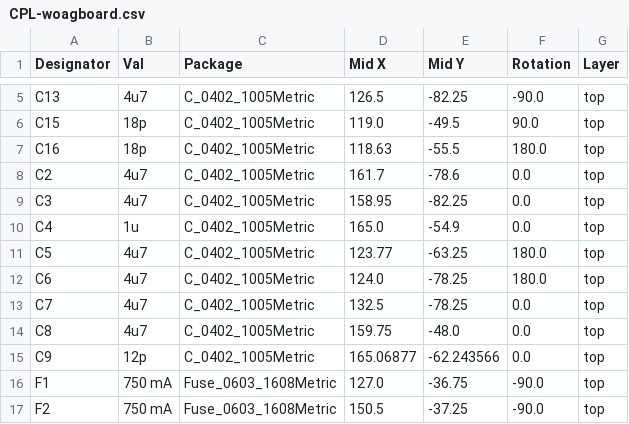
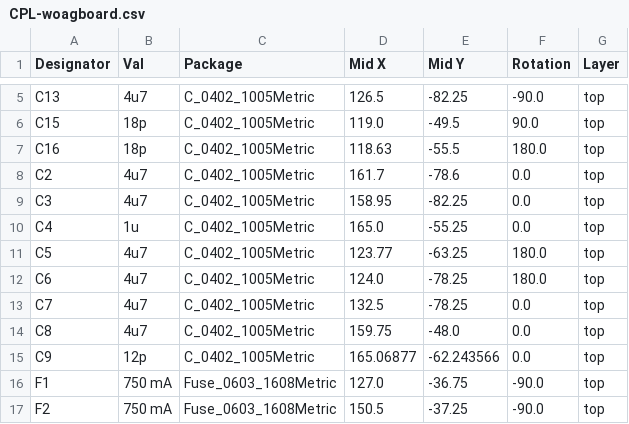
Before and after one commit to Suya1671/woagboard, a CSV file: pcb/jlcpcb/production_files/CPL-woagboard.csv, drawn as a sheet; only a part is shown, gaps mark what is left out.

```diff
--- a/pcb/jlcpcb/production_files/CPL-woagboard.csv
+++ b/pcb/jlcpcb/production_files/CPL-woagboard.csv
@@ -9,3 +9,3 @@ C2,4u7,C_0402_1005Metric,161.7,-78.6,0.0,top
 C3,4u7,C_0402_1005Metric,158.95,-82.25,0.0,top
-C4,1u,C_0402_1005Metric,165.0,-54.9,0.0,top
+C4,1u,C_0402_1005Metric,165.0,-55.25,0.0,top
 C5,4u7,C_0402_1005Metric,123.77,-63.25,180.0,top
```
Also changed, not shown: 16 other files.
